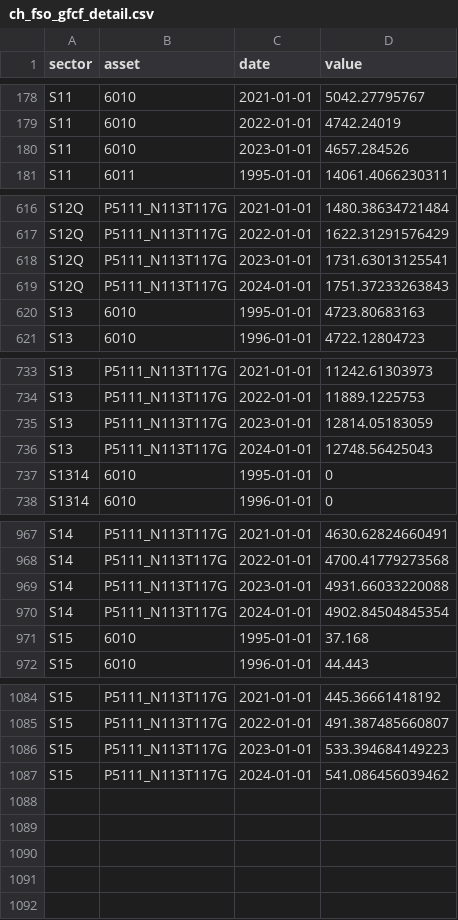
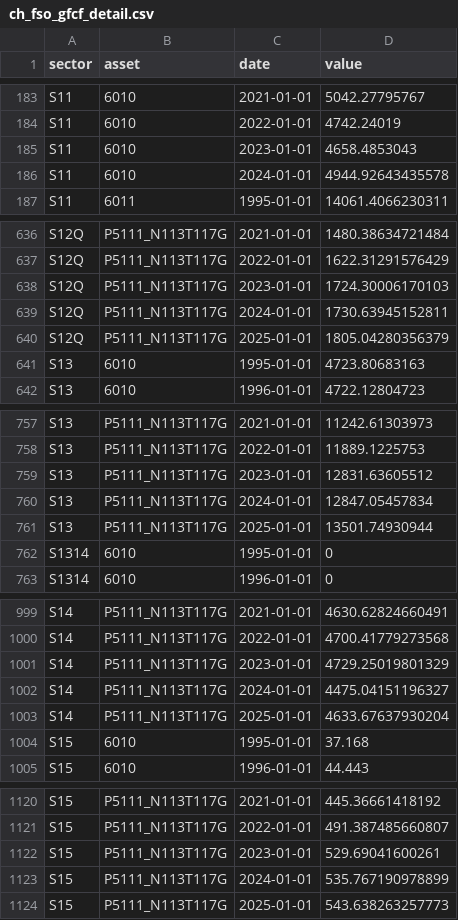
Before and after one commit to cynkra/dataseries-data, a CSV file: data/ch_fso_gfcf_detail.csv, drawn as a sheet; only a part is shown, gaps mark what is left out; the diff covers the shown part only.

```diff
--- a/data/ch_fso_gfcf_detail.csv
+++ b/data/ch_fso_gfcf_detail.csv
@@ -179,3 +184,4 @@ S11,6010,2021-01-01,5042.27795767
 S11,6010,2022-01-01,4742.24019
-S11,6010,2023-01-01,4657.284526
+S11,6010,2023-01-01,4658.4853043
+S11,6010,2024-01-01,4944.92643435578
 S11,6011,1995-01-01,14061.4066230311
@@ -617,4 +637,5 @@ S12Q,P5111_N113T117G,2021-01-01,1480.38634721484
 S12Q,P5111_N113T117G,2022-01-01,1622.31291576429
-S12Q,P5111_N113T117G,2023-01-01,1731.63013125541
-S12Q,P5111_N113T117G,2024-01-01,1751.37233263843
+S12Q,P5111_N113T117G,2023-01-01,1724.30006170103
+S12Q,P5111_N113T117G,2024-01-01,1730.63945152811
+S12Q,P5111_N113T117G,2025-01-01,1805.04280356379
 S13,6010,1995-01-01,4723.80683163
@@ -734,4 +758,5 @@ S13,P5111_N113T117G,2021-01-01,11242.61303973
 S13,P5111_N113T117G,2022-01-01,11889.1225753
-S13,P5111_N113T117G,2023-01-01,12814.05183059
-S13,P5111_N113T117G,2024-01-01,12748.56425043
+S13,P5111_N113T117G,2023-01-01,12831.63605512
+S13,P5111_N113T117G,2024-01-01,12847.05457834
+S13,P5111_N113T117G,2025-01-01,13501.74930944
 S1314,6010,1995-01-01,0
@@ -968,4 +1000,5 @@ S14,P5111_N113T117G,2021-01-01,4630.62824660491
 S14,P5111_N113T117G,2022-01-01,4700.41779273568
-S14,P5111_N113T117G,2023-01-01,4931.66033220088
-S14,P5111_N113T117G,2024-01-01,4902.84504845354
+S14,P5111_N113T117G,2023-01-01,4729.25019801329
+S14,P5111_N113T117G,2024-01-01,4475.04151196327
+S14,P5111_N113T117G,2025-01-01,4633.67637930204
 S15,6010,1995-01-01,37.168
@@ -1085,3 +1121,4 @@ S15,P5111_N113T117G,2021-01-01,445.36661418192
 S15,P5111_N113T117G,2022-01-01,491.387485660807
-S15,P5111_N113T117G,2023-01-01,533.394684149223
-S15,P5111_N113T117G,2024-01-01,541.086456039462
+S15,P5111_N113T117G,2023-01-01,529.69041600261
+S15,P5111_N113T117G,2024-01-01,535.767190978899
+S15,P5111_N113T117G,2025-01-01,543.638263257773
```
Also changed, not shown: 32 added rows and 16 edited cells elsewhere in this file, data/uptime.csv, 40 other files.
